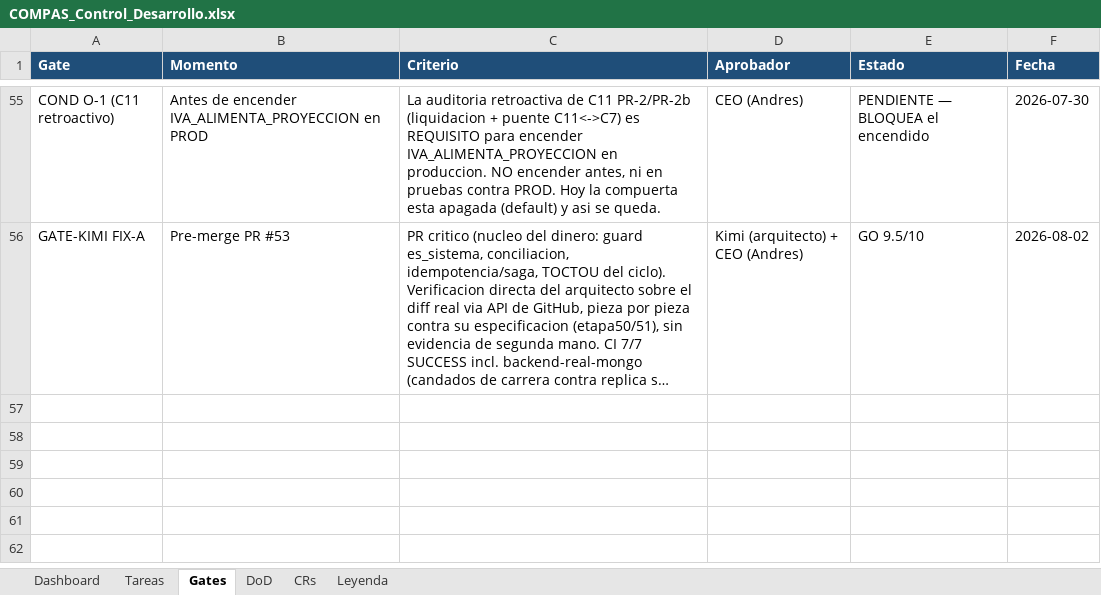
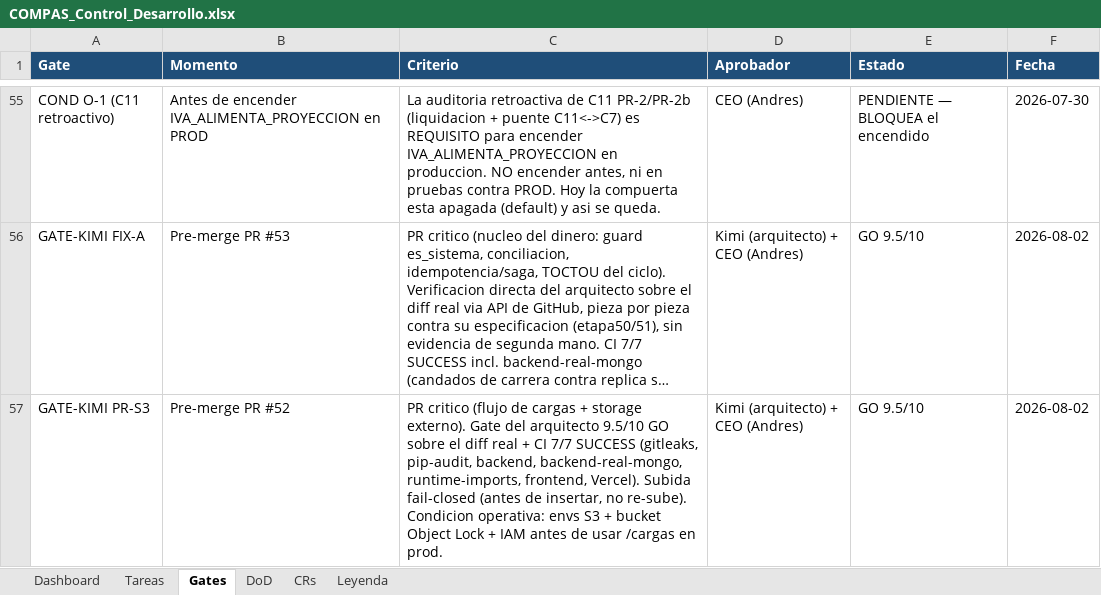
Before and after one commit to RoddosColombia/compas, an Excel workbook: docs/COMPAS_Control_Desarrollo.xlsx, sheet Gates, drawn as a sheet; only a part is shown, gaps mark what is left out; long unchanged cells end in …; values as stored, in another font and other column widths than the file's, no borders; the diff names each change by its address in the sheet, - before the commit and + after, or states it on an @@ line.

```diff
--- a/docs/COMPAS_Control_Desarrollo.xlsx (sheet Gates)
+++ b/docs/COMPAS_Control_Desarrollo.xlsx (sheet Gates)
+row 57: GATE-KIMI PR-S3 | Pre-merge PR #52 | PR critico (flujo de cargas + storage externo). Gate del arquitecto 9.5/10 GO sobre el diff real + CI 7/7 SUCCESS (gitleaks, pip-audit, backend, backend-real-mongo, runtime-imports, frontend, Vercel). Subida fail-closed (antes de insertar, no re-sube). Condicion operativa: envs S3 + bucket Object Lock + IAM antes de usar /cargas en prod. | Kimi (arquitecto) + CEO (Andres) | GO 9.5/10 | 2026-08-02
```
Also changed, not shown: sheet Tareas.
